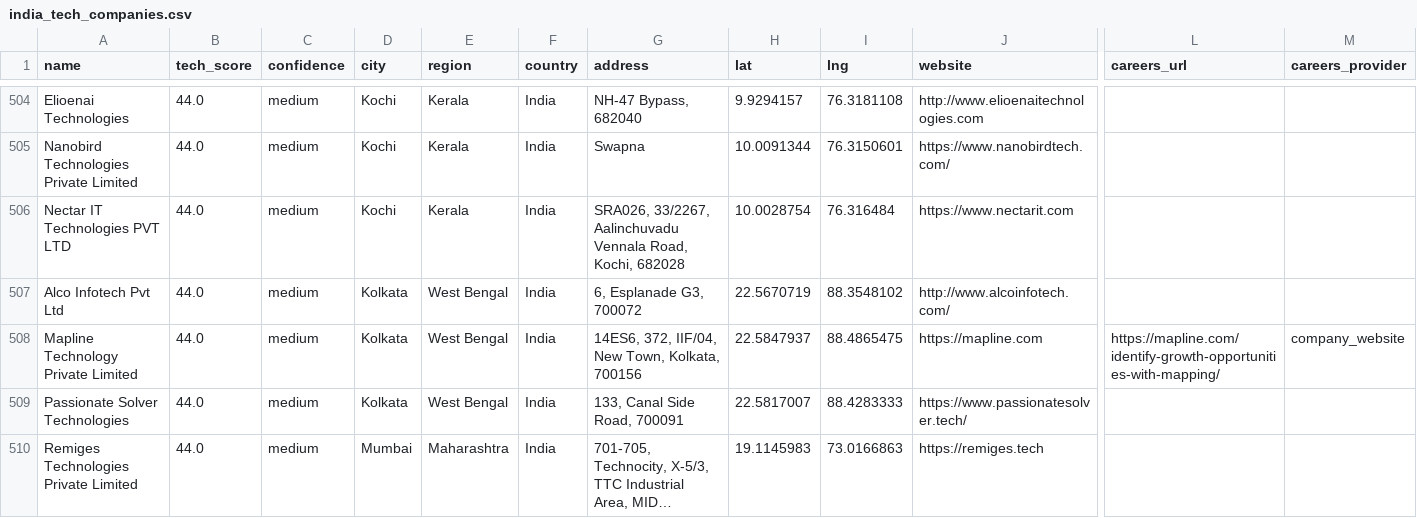
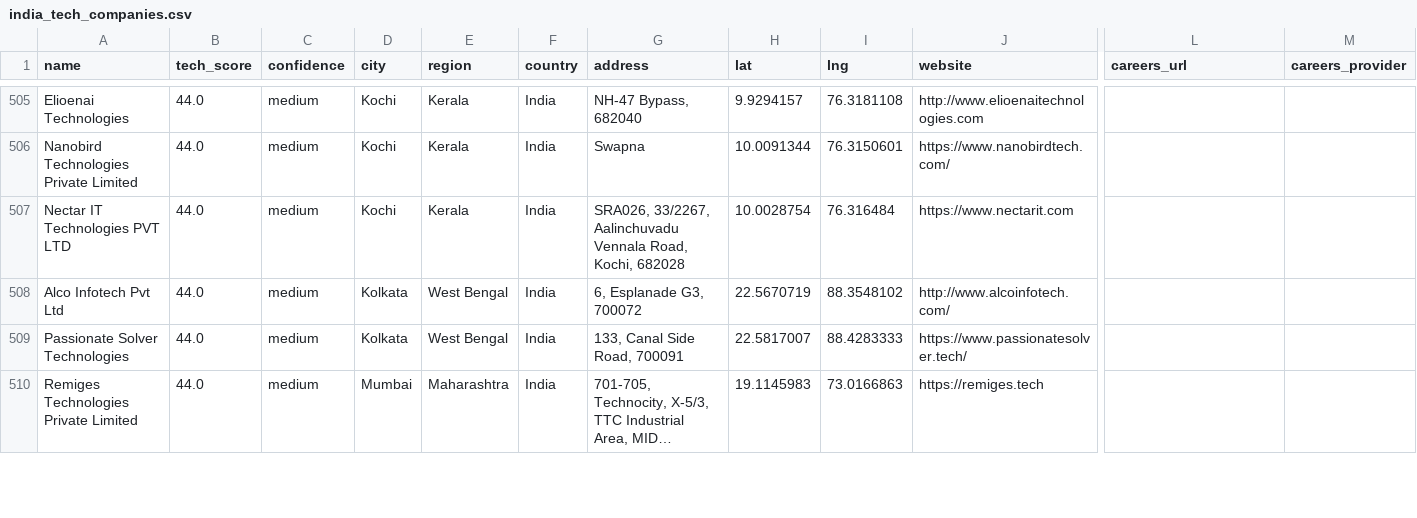
Before and after one commit to AkashKumar7902/india-tech-company-finder, a CSV file: results/india_tech_companies.csv, drawn as a sheet; only a part is shown, gaps mark what is left out; long unchanged cells end in …; removed rows and columns are numbered as before the commit, all else as after; rows hold the shown columns only; the diff covers the shown part only; the diff names each change by its address in the sheet, - before the commit and + after, or states it on an @@ line.

```diff
--- a/results/india_tech_companies.csv
+++ b/results/india_tech_companies.csv
-row 508: Mapline Technology Private Limited | 44.0 | medium | Kolkata | West Bengal | India | 14ES6, 372, IIF/04, New Town, Kolkata, 700156 | 22.5847937 | 88.4865475 | https://mapline.com | https://mapline.com/identify-growth-opportunities-with-mapping/ | company_website
```
Also changed, not shown: 1 added row and 6 edited cells elsewhere in this file, 1 other file.
